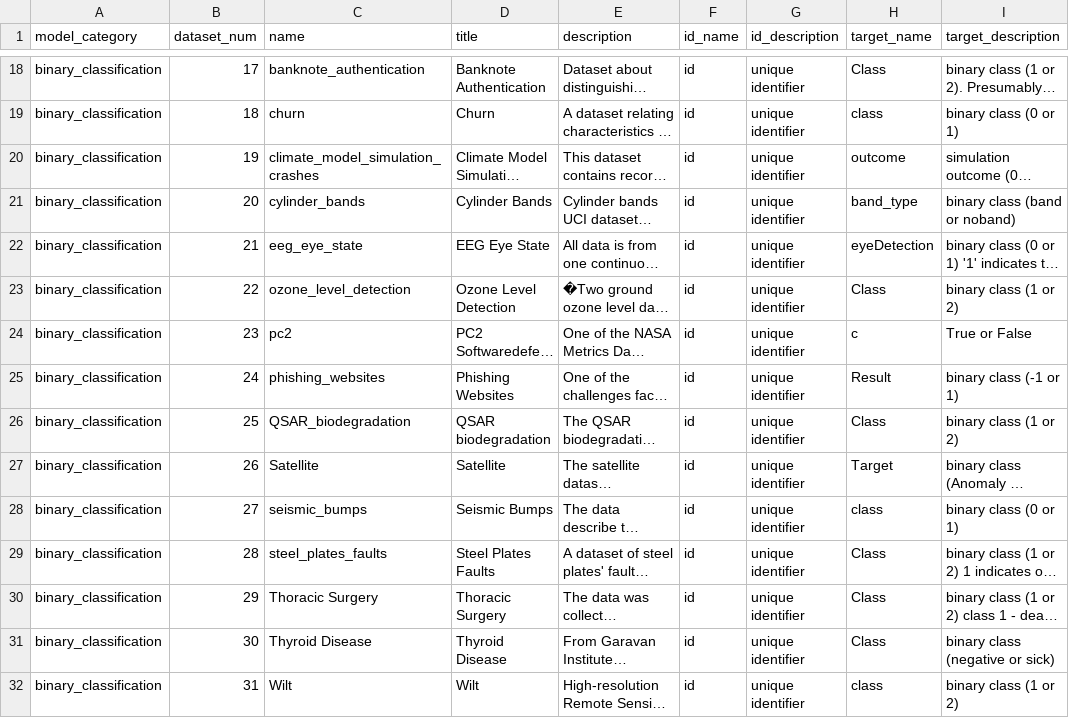
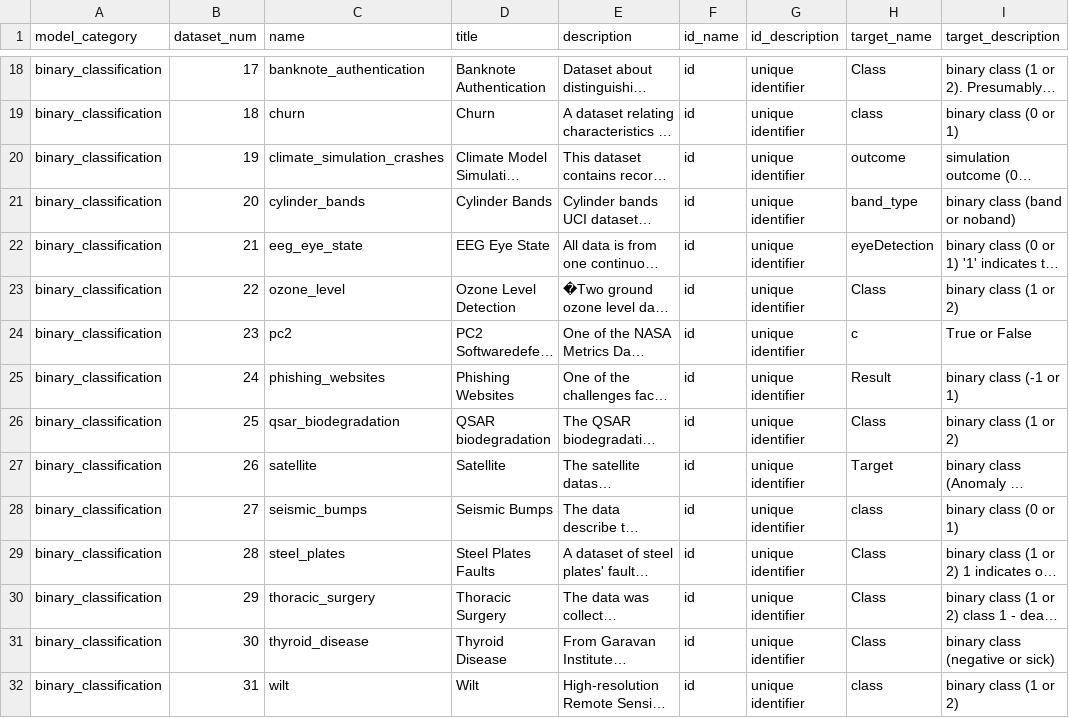
Before and after one commit to readytensor/rt-datasets-binary-class-imbalance, a CSV file: config/binary_classification_datasets.csv, drawn as a sheet; only a part is shown, gaps mark what is left out; long unchanged cells end in …; the diff names each change by its address in the sheet, - before the commit and + after, or states it on an @@ line.

```diff
--- a/config/binary_classification_datasets.csv
+++ b/config/binary_classification_datasets.csv
-C20 (name): climate_model_simulation_crashes
+C20 (name): climate_simulation_crashes
-C23 (name): ozone_level_detection
+C23 (name): ozone_level
-C26 (name): QSAR_biodegradation
+C26 (name): qsar_biodegradation
-C27 (name): Satellite
+C27 (name): satellite
-C29 (name): steel_plates_faults
+C29 (name): steel_plates
-C30 (name): Thoracic Surgery
+C30 (name): thoracic_surgery
-C31 (name): Thyroid Disease
+C31 (name): thyroid_disease
-C32 (name): Wilt
+C32 (name): wilt
```
Also changed, not shown: config/binary_classification_datasets_fields.csv, 16 other files.
